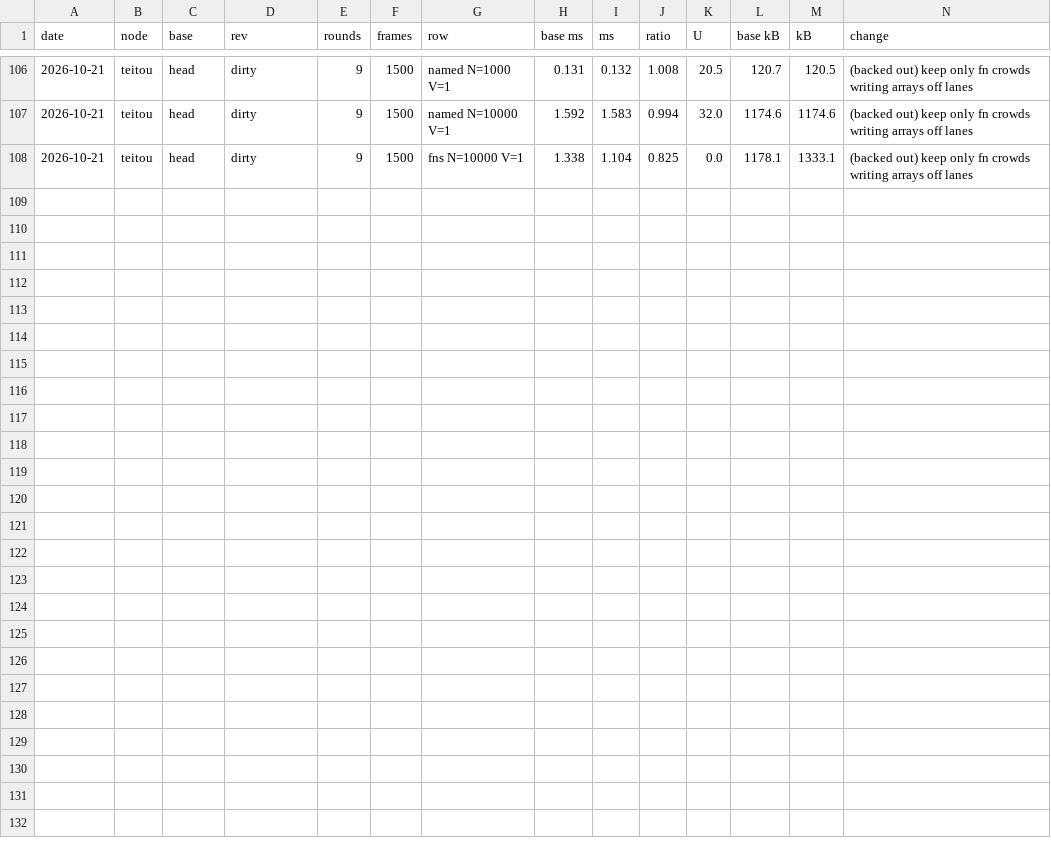
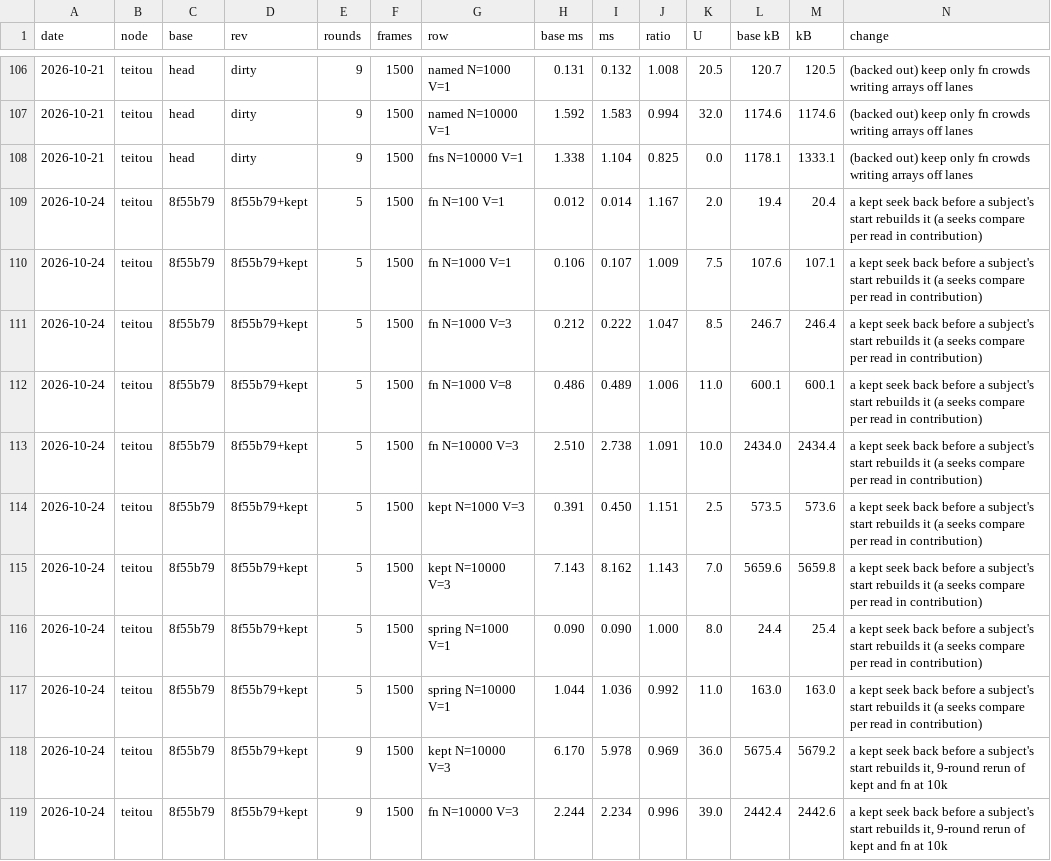
Before and after one commit to orochi235/blits, a TSV file: bench/ledger.tsv, drawn as a sheet; only a part is shown, gaps mark what is left out; rows hold the shown columns only; the diff names each change by its address in the sheet, - before the commit and + after, or states it on an @@ line.

```diff
--- a/bench/ledger.tsv
+++ b/bench/ledger.tsv
+row 109: 2026-10-24 | teitou | 8f55b79 | 8f55b79+kept | 5 | 1500 | fn N=100 V=1 | 0.012 | 0.014 | 1.167 | 2.0 | 19.4 | 20.4 | a kept seek back before a subject's start rebuilds it (a seeks compare per read in contribution)
+row 110: 2026-10-24 | teitou | 8f55b79 | 8f55b79+kept | 5 | 1500 | fn N=1000 V=1 | 0.106 | 0.107 | 1.009 | 7.5 | 107.6 | 107.1 | a kept seek back before a subject's start rebuilds it (a seeks compare per read in contribution)
+row 111: 2026-10-24 | teitou | 8f55b79 | 8f55b79+kept | 5 | 1500 | fn N=1000 V=3 | 0.212 | 0.222 | 1.047 | 8.5 | 246.7 | 246.4 | a kept seek back before a subject's start rebuilds it (a seeks compare per read in contribution)
+row 112: 2026-10-24 | teitou | 8f55b79 | 8f55b79+kept | 5 | 1500 | fn N=1000 V=8 | 0.486 | 0.489 | 1.006 | 11.0 | 600.1 | 600.1 | a kept seek back before a subject's start rebuilds it (a seeks compare per read in contribution)
+row 113: 2026-10-24 | teitou | 8f55b79 | 8f55b79+kept | 5 | 1500 | fn N=10000 V=3 | 2.510 | 2.738 | 1.091 | 10.0 | 2434.0 | 2434.4 | a kept seek back before a subject's start rebuilds it (a seeks compare per read in contribution)
+row 114: 2026-10-24 | teitou | 8f55b79 | 8f55b79+kept | 5 | 1500 | kept N=1000 V=3 | 0.391 | 0.450 | 1.151 | 2.5 | 573.5 | 573.6 | a kept seek back before a subject's start rebuilds it (a seeks compare per read in contribution)
+row 115: 2026-10-24 | teitou | 8f55b79 | 8f55b79+kept | 5 | 1500 | kept N=10000 V=3 | 7.143 | 8.162 | 1.143 | 7.0 | 5659.6 | 5659.8 | a kept seek back before a subject's start rebuilds it (a seeks compare per read in contribution)
+row 116: 2026-10-24 | teitou | 8f55b79 | 8f55b79+kept | 5 | 1500 | spring N=1000 V=1 | 0.090 | 0.090 | 1.000 | 8.0 | 24.4 | 25.4 | a kept seek back before a subject's start rebuilds it (a seeks compare per read in contribution)
+row 117: 2026-10-24 | teitou | 8f55b79 | 8f55b79+kept | 5 | 1500 | spring N=10000 V=1 | 1.044 | 1.036 | 0.992 | 11.0 | 163.0 | 163.0 | a kept seek back before a subject's start rebuilds it (a seeks compare per read in contribution)
+row 118: 2026-10-24 | teitou | 8f55b79 | 8f55b79+kept | 9 | 1500 | kept N=10000 V=3 | 6.170 | 5.978 | 0.969 | 36.0 | 5675.4 | 5679.2 | a kept seek back before a subject's start rebuilds it, 9-round rerun of kept and fn at 10k
+row 119: 2026-10-24 | teitou | 8f55b79 | 8f55b79+kept | 9 | 1500 | fn N=10000 V=3 | 2.244 | 2.234 | 0.996 | 39.0 | 2442.4 | 2442.6 | a kept seek back before a subject's start rebuilds it, 9-round rerun of kept and fn at 10k
```
Also changed, not shown: 11 other files.
